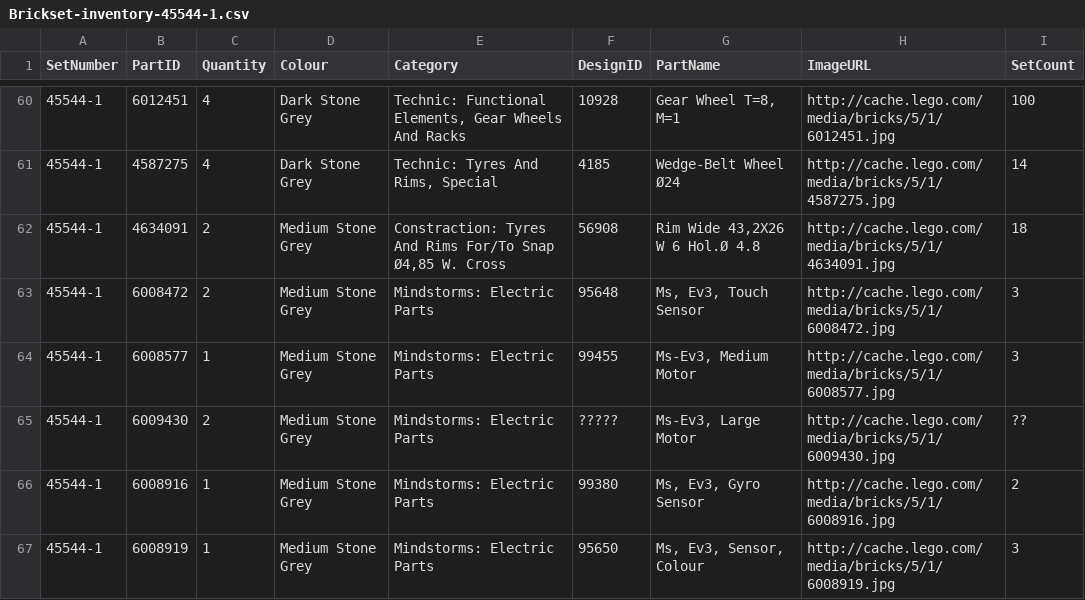
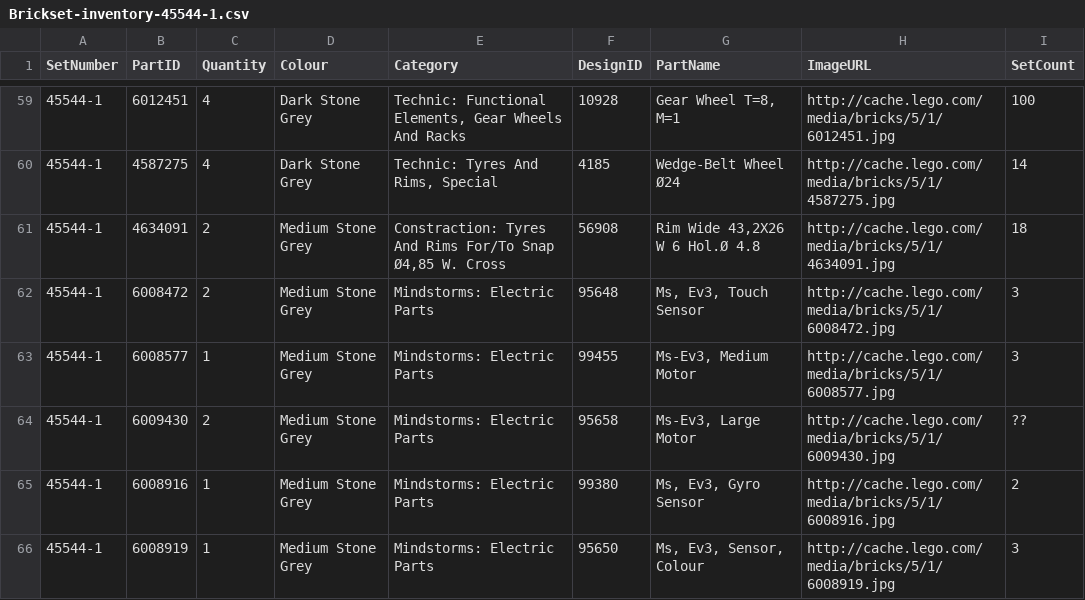
Before and after one commit to bittner/lego-mindstorms-ev3-comparison, a CSV file: raw-data/Brickset-inventory-45544-1.csv, drawn as a sheet; only a part is shown, gaps mark what is left out; the diff covers the shown part only.

Commit message:
added design ids for unknown elements in 45544 - usb cable, double bevel gear, large motor, rechargeable battery - removed duplicates: 4560177 is same as 6083620, 6008924 is same as 6063629, 6023956 is same as 6079570

```diff
--- a/raw-data/Brickset-inventory-45544-1.csv
+++ b/raw-data/Brickset-inventory-45544-1.csv
@@ -64,3 +63,3 @@ SetNumber	PartID	Quantity	Colour	Category	DesignID	PartName	ImageURL	SetCount
 45544-1	6008577	1	Medium Stone Grey	Mindstorms: Electric Parts	99455	Ms-Ev3, Medium Motor	http://cache.lego.com/media/bricks/5/1/6008577.jpg	3
-45544-1	6009430	2	Medium Stone Grey	Mindstorms: Electric Parts	?????	Ms-Ev3, Large Motor	http://cache.lego.com/media/bricks/5/1/6009430.jpg	??
+45544-1	6009430	2	Medium Stone Grey	Mindstorms: Electric Parts	95658	Ms-Ev3, Large Motor	http://cache.lego.com/media/bricks/5/1/6009430.jpg	??
 45544-1	6008916	1	Medium Stone Grey	Mindstorms: Electric Parts	99380	Ms, Ev3, Gyro Sensor	http://cache.lego.com/media/bricks/5/1/6008916.jpg	2
```
Also changed, not shown: 3 removed rows and 3 edited cells elsewhere in this file.
